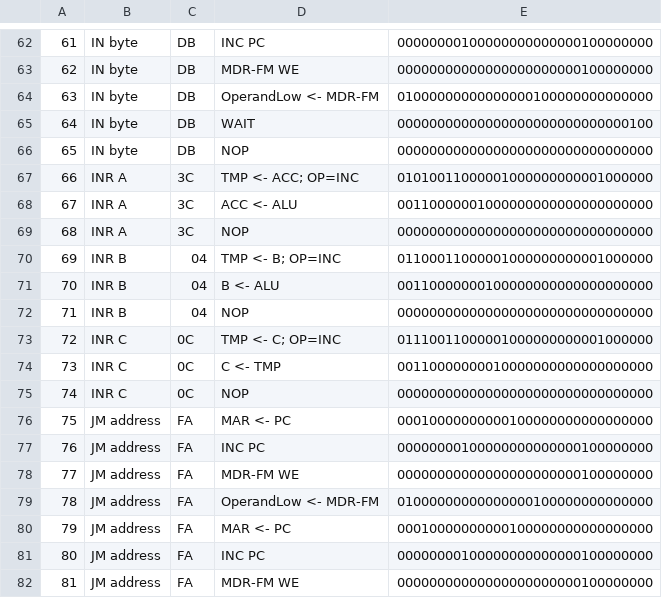
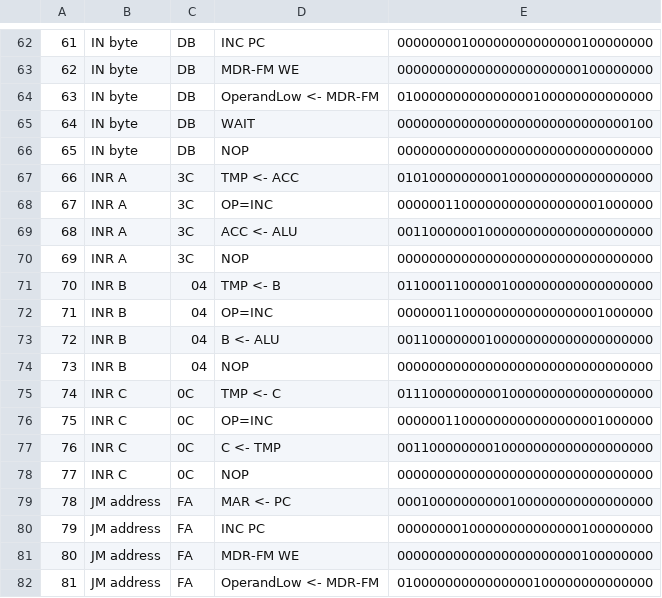
Before and after one commit to sflicker/SAP-2_System, a CSV file: control_rom.csv, drawn as a sheet; only a part is shown, gaps mark what is left out; the shorter side is filled out with more unchanged rows; addresses are those after the commit; the diff names each change by its address in the sheet, - before the commit and + after, or states it on an @@ line.

```diff
--- a/control_rom.csv
+++ b/control_rom.csv
-D67: TMP <- ACC; OP=INC
+D67: TMP <- ACC
-E67: 01010011000001000000000001000000
+E67: 01010000000001000000000000000000
+row 68: 67 | INR A | 3C | OP=INC | 00000011000000000000000001000000
@@ column A renumbered from row 69 down @@
-D71: TMP <- B; OP=INC
+D71: TMP <- B
-E71: 01100011000001000000000001000000
+E71: 01100011000001000000000000000000
+row 72: 71 | INR B | 04 | OP=INC | 00000011000000000000000001000000
-D75: TMP <- C; OP=INC
+D75: TMP <- C
-E75: 01110011000001000000000001000000
+E75: 01110000000001000000000000000000
+row 76: 75 | INR C | 0C | OP=INC | 00000011000000000000000001000000
```
Also changed, not shown: SAP-2 Microprogram control rom - Sheet1.csv, instruction_index.csv, 7 other files.
